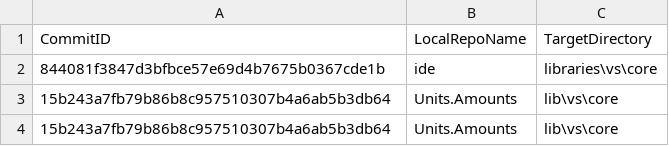
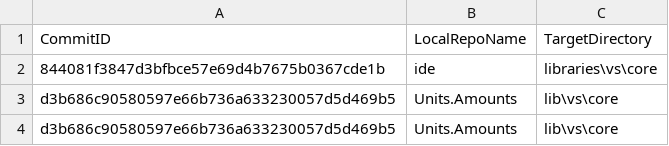
Before and after one commit to ATECoder/units-amounts, a CSV file: ExternalReposCommits.csv, drawn as a sheet.

```diff
--- a/ExternalReposCommits.csv
+++ b/ExternalReposCommits.csv
@@ -2,3 +2,3 @@ CommitID,LocalRepoName,TargetDirectory
 844081f3847d3bfbce57e69d4b7675b0367cde1b,ide,libraries\vs\core
-15b243a7fb79b86b8c957510307b4a6ab5b3db64,Units.Amounts,lib\vs\core
-15b243a7fb79b86b8c957510307b4a6ab5b3db64,Units.Amounts,lib\vs\core
+d3b686c90580597e66b736a633230057d5d469b5,Units.Amounts,lib\vs\core
+d3b686c90580597e66b736a633230057d5d469b5,Units.Amounts,lib\vs\core
```
Also changed, not shown: 5 other files.
